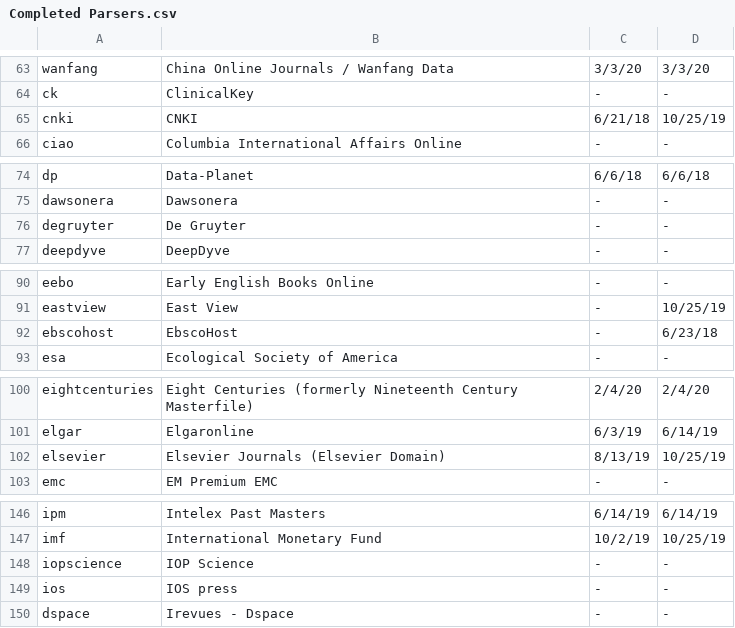
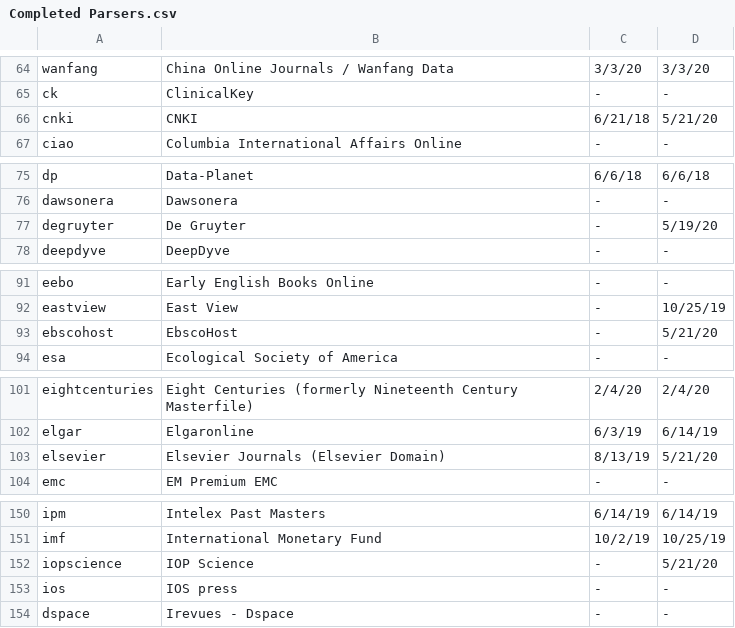
Before and after one commit to Emory-LCS/ezpaarse-platforms, a CSV file: Completed Parsers.csv, drawn as a sheet; only a part is shown, gaps mark what is left out; the diff covers the shown part only.

```diff
--- a/Completed Parsers.csv
+++ b/Completed Parsers.csv
@@ -64,3 +65,3 @@ wanfang,China Online Journals / Wanfang Data,3/3/20,3/3/20
 ck,ClinicalKey,-,-
-cnki,CNKI,6/21/18,10/25/19
+cnki,CNKI,6/21/18,5/21/20
 ciao,Columbia International Affairs Online,-,-
@@ -75,3 +76,3 @@ dp,Data-Planet,6/6/18,6/6/18
 dawsonera,Dawsonera,-,-
-degruyter,De Gruyter,-,-
+degruyter,De Gruyter,-,5/19/20
 deepdyve,DeepDyve,-,-
@@ -91,3 +92,3 @@ eebo,Early English Books Online,-,-
 eastview,East View,-,10/25/19
-ebscohost,EbscoHost,-,6/23/18
+ebscohost,EbscoHost,-,5/21/20
 esa,Ecological Society of America,-,-
@@ -101,3 +102,3 @@ eightcenturies,Eight Centuries (formerly Nineteenth Century Masterfile),2/4/20,2
 elgar,Elgaronline,6/3/19,6/14/19
-elsevier,Elsevier Journals (Elsevier Domain),8/13/19,10/25/19
+elsevier,Elsevier Journals (Elsevier Domain),8/13/19,5/21/20
 emc,EM Premium EMC,-,-
@@ -147,3 +151,3 @@ ipm,Intelex Past Masters,6/14/19,6/14/19
 imf,International Monetary Fund,10/2/19,10/25/19
-iopscience,IOP Science,-,-
+iopscience,IOP Science,-,5/21/20
 ios,IOS press,-,-
```
Also changed, not shown: 9 added rows and 7 edited cells elsewhere in this file.
